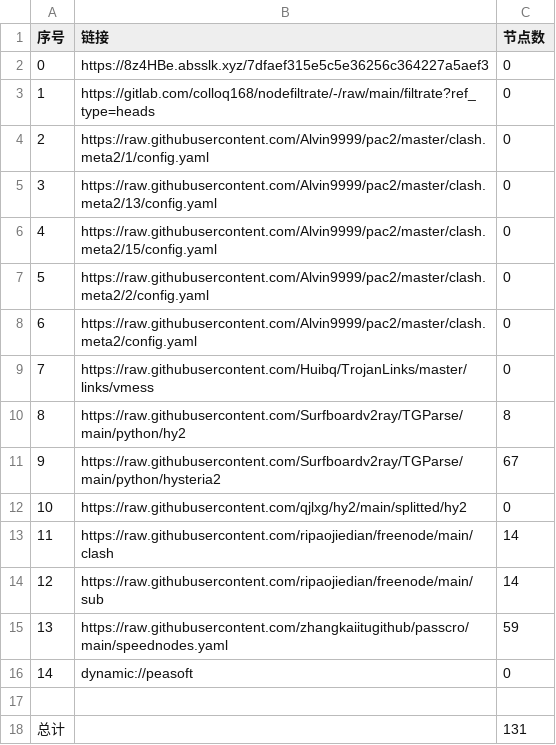
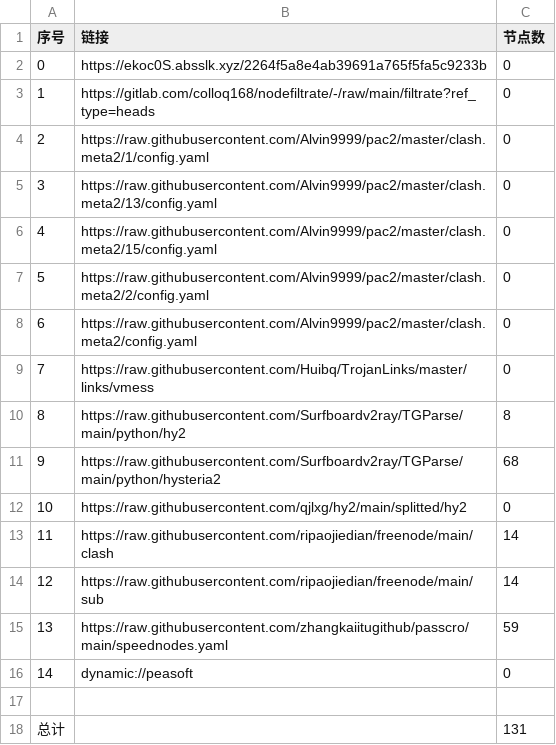
Before and after one commit to rrzt/clashcode_collect, a CSV file: AutoMergePublicNodes/list_result.csv, drawn as a sheet.

```diff
--- a/AutoMergePublicNodes/list_result.csv
+++ b/AutoMergePublicNodes/list_result.csv
@@ -1,3 +1,3 @@
 序号,链接,节点数
-0,https://8z4HBe.absslk.xyz/7dfaef315e5c5e36256c364227a5aef3,0
+0,https://ekoc0S.absslk.xyz/2264f5a8e4ab39691a765f5fa5c9233b,0
 1,https://gitlab.com/colloq168/nodefiltrate/-/raw/main/filtrate?ref_type=heads,0
@@ -10,3 +10,3 @@
 8,https://raw.githubusercontent.com/Surfboardv2ray/TGParse/main/python/hy2,8
-9,https://raw.githubusercontent.com/Surfboardv2ray/TGParse/main/python/hysteria2,67
+9,https://raw.githubusercontent.com/Surfboardv2ray/TGParse/main/python/hysteria2,68
 10,https://raw.githubusercontent.com/qjlxg/hy2/main/splitted/hy2,0
```
Also changed, not shown: NoMoreWalls/list_result.csv, 33 other files.
